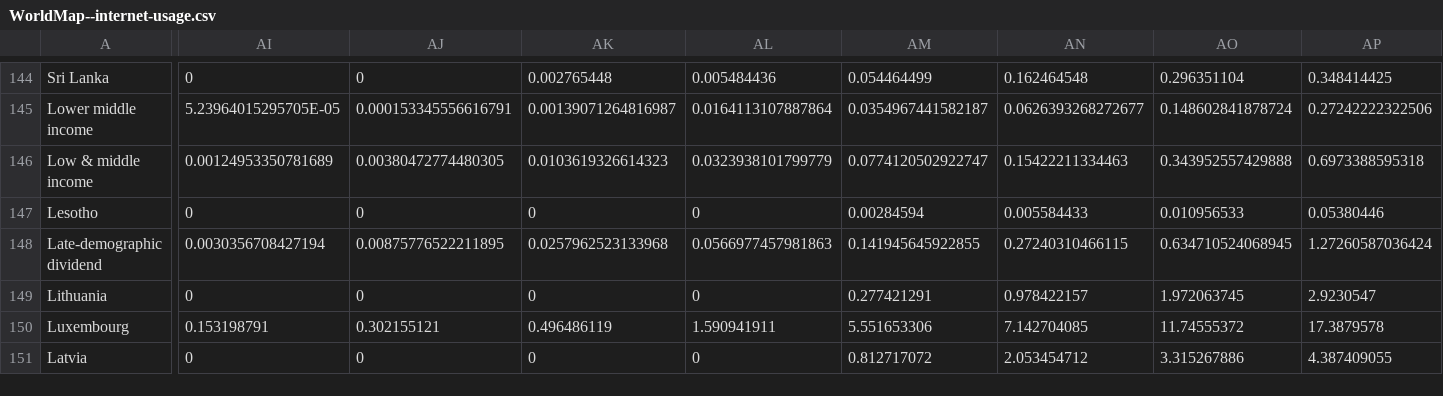
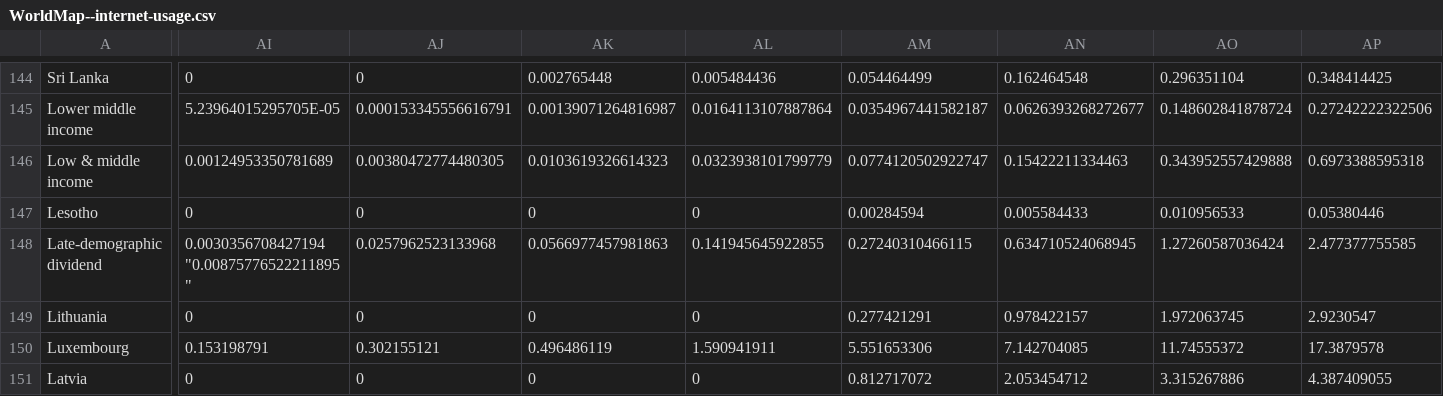
Before and after one commit to toni-sharpe/brainstem-research, a CSV file: gui/src/example-data/WorldMap--internet-usage.csv, drawn as a sheet; only a part is shown, gaps mark what is left out; the diff covers the shown part only; the diff names each change by its address in the sheet, - before the commit and + after, or states it on an @@ line.

Commit message:
feat 365 small data errors fixed

```diff
--- a/gui/src/example-data/WorldMap--internet-usage.csv
+++ b/gui/src/example-data/WorldMap--internet-usage.csv
-AI148: 0.0030356708427194
+AI148: 0.0030356708427194 "0.00875776522211895"
-AJ148: 0.00875776522211895
+AJ148: 0.0257962523133968
-AK148: 0.0257962523133968
+AK148: 0.0566977457981863
-AL148: 0.0566977457981863
+AL148: 0.141945645922855
-AM148: 0.141945645922855
+AM148: 0.27240310466115
-AN148: 0.27240310466115
+AN148: 0.634710524068945
-AO148: 0.634710524068945
+AO148: 1.27260587036424
-AP148: 1.27260587036424
+AP148: 2.477377755585
```
Also changed, not shown: 23 edited cells elsewhere in this file.
